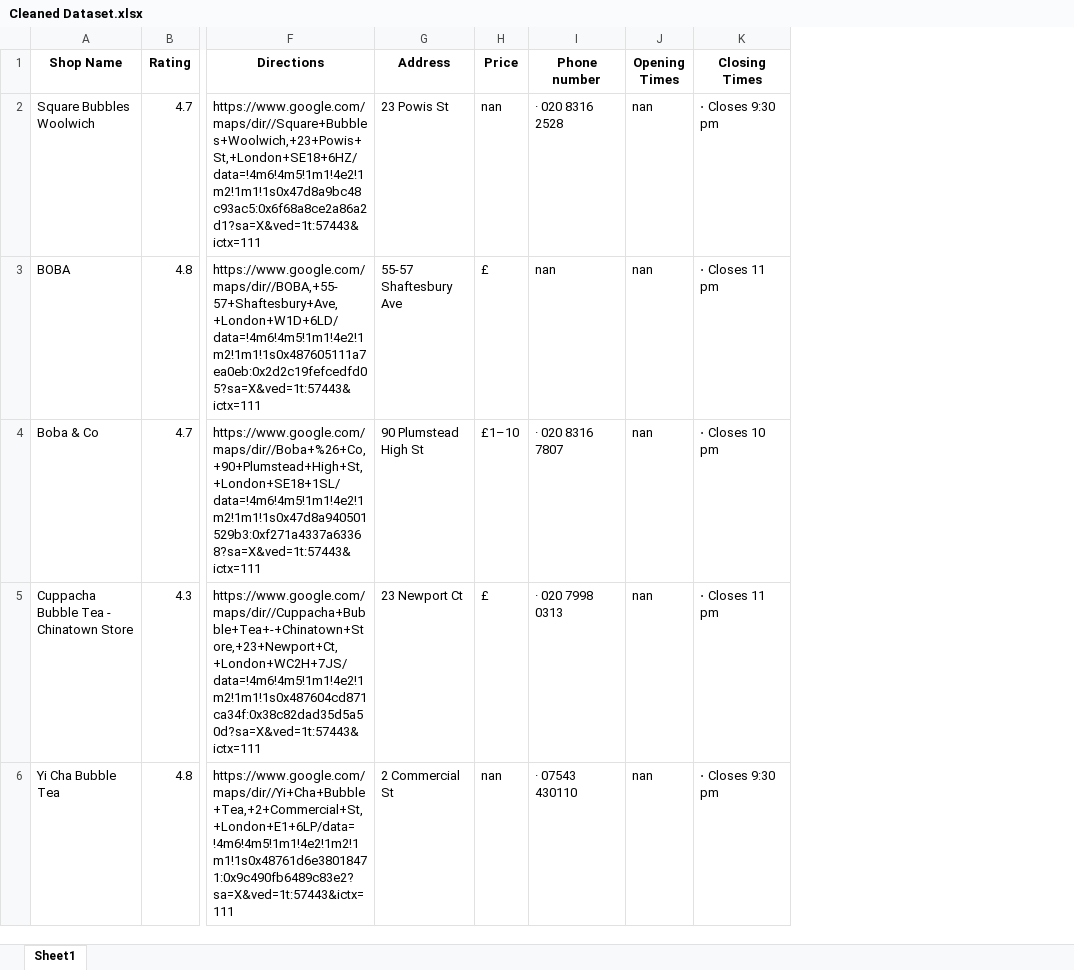
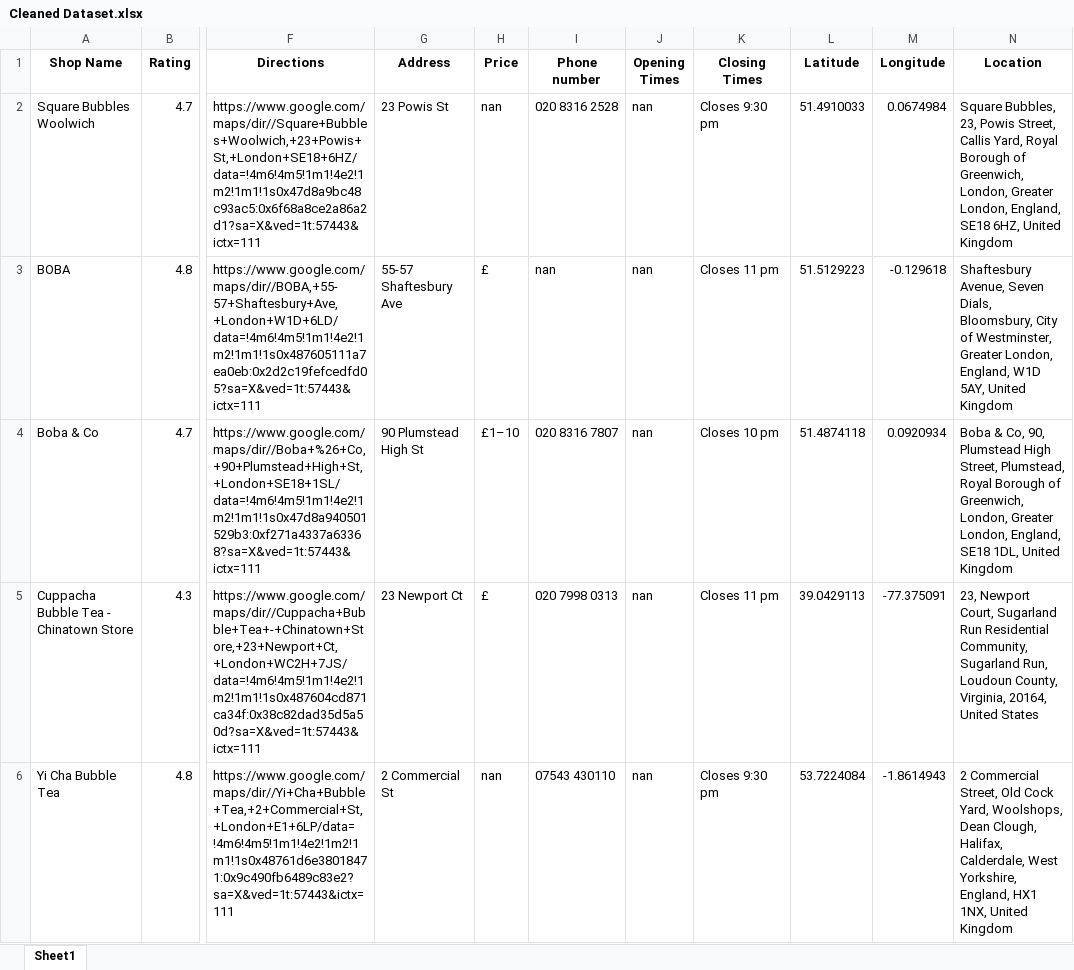
Before and after one commit to Lylimana/Bubble-Tea-Shop-Data-Manipulation, an Excel workbook: Cleaned Dataset.xlsx, sheet Sheet1, drawn as a sheet; only a part is shown, gaps mark what is left out; values as stored, in another font and other column widths than the file's, no borders; the diff covers the shown part only; the diff names each change by its address in the sheet, - before the commit and + after, or states it on an @@ line.

Commit message:
Data Cleaning 23

```diff
--- a/Cleaned Dataset.xlsx (sheet Sheet1)
+++ b/Cleaned Dataset.xlsx (sheet Sheet1)
+column L (Latitude), rows 2-6: 51.4910033 | 51.5129223 | 51.4874118 | 39.0429113 | 53.7224084
+column M (Longitude), rows 2-6: 0.0674984 | -0.129618 | 0.0920934 | -77.375091 | -1.8614943
+column N (Location), rows 2-6: Square Bubbles, 23, Powis Street, Callis Yard, Royal Borough of Greenwich, London, Greater London, England, SE18 6HZ, United Kingdom | Shaftesbury Avenue, Seven Dials, Bloomsbury, City of Westminster, Greater London, England, W1D 5AY, United Kingdom | Boba & Co, 90, Plumstead High Street, Plumstead, Royal Borough of Greenwich, London, Greater London, England, SE18 1DL, United Kingdom | 23, Newport Court, Sugarland Run Residential Community, Sugarland Run, Loudoun County, Virginia, 20164, United States | 2 Commercial Street, Old Cock Yard, Woolshops, Dean Clough, Halifax, Calderdale, West Yorkshire, England, HX1 1NX, United Kingdom
-I2 (Phone number): · 020 8316 2528
+I2 (Phone number): 020 8316 2528
-K2 (Closing Times): ⋅ Closes 9:30 pm
+K2 (Closing Times): Closes 9:30 pm
-K3 (Closing Times): ⋅ Closes 11 pm
+K3 (Closing Times): Closes 11 pm
-I4 (Phone number): · 020 8316 7807
+I4 (Phone number): 020 8316 7807
-K4 (Closing Times): ⋅ Closes 10 pm
+K4 (Closing Times): Closes 10 pm
-I5 (Phone number): · 020 7998 0313
+I5 (Phone number): 020 7998 0313
-K5 (Closing Times): ⋅ Closes 11 pm
+K5 (Closing Times): Closes 11 pm
-I6 (Phone number): · 07543 430110
+I6 (Phone number): 07543 430110
-K6 (Closing Times): ⋅ Closes 9:30 pm
+K6 (Closing Times): Closes 9:30 pm
```
Also changed, not shown: 324 edited cells elsewhere in this sheet, 2 other files.
